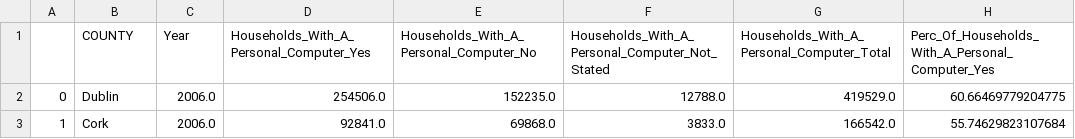
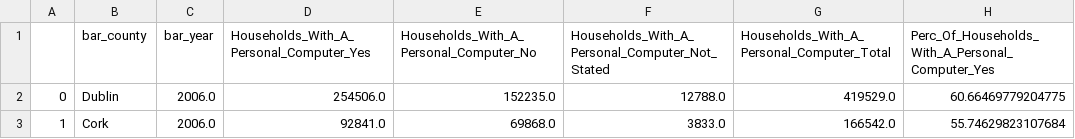
Before and after one commit to katarinac/InfoVisualisation, a CSV file: cleanedData2006.csv, drawn as a sheet; only a part is shown; the diff names each change by its address in the sheet, - before the commit and + after, or states it on an @@ line.

Commit message:
Update cleanedData2006.csv

```diff
--- a/cleanedData2006.csv
+++ b/cleanedData2006.csv
-B1: COUNTY
+B1: bar_county
-C1: Year
+C1: bar_year
```
